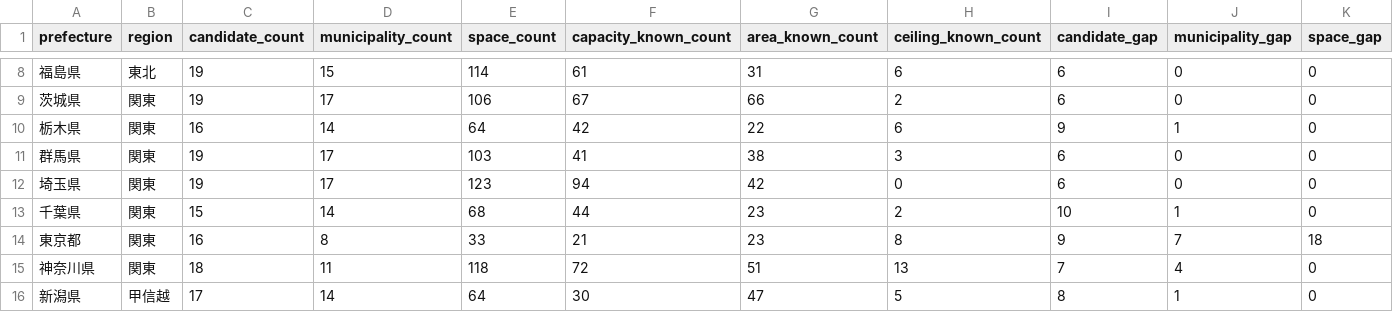
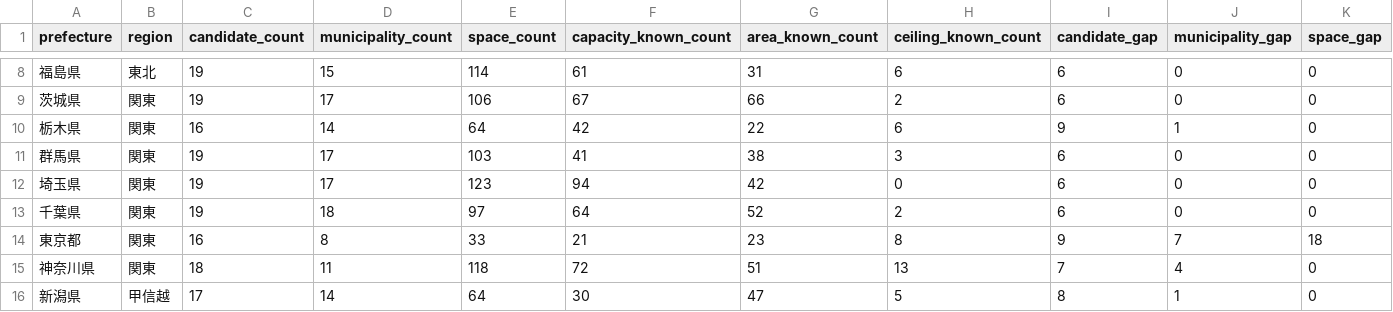
Before and after one commit to aratama-ship-it/venue-monosashi, a CSV file: data/prefecture-expansion-status.csv, drawn as a sheet; only a part is shown, gaps mark what is left out; the diff names each change by its address in the sheet, - before the commit and + after, or states it on an @@ line.

```diff
--- a/data/prefecture-expansion-status.csv
+++ b/data/prefecture-expansion-status.csv
-C13 (candidate_count): 15
+C13 (candidate_count): 19
-D13 (municipality_count): 14
+D13 (municipality_count): 18
-E13 (space_count): 68
+E13 (space_count): 97
-F13 (capacity_known_count): 44
+F13 (capacity_known_count): 64
-G13 (area_known_count): 23
+G13 (area_known_count): 52
-I13 (candidate_gap): 10
+I13 (candidate_gap): 6
-J13 (municipality_gap): 1
+J13 (municipality_gap): 0
```
Also changed, not shown: data/candidate-venues.csv, 4 other files.
